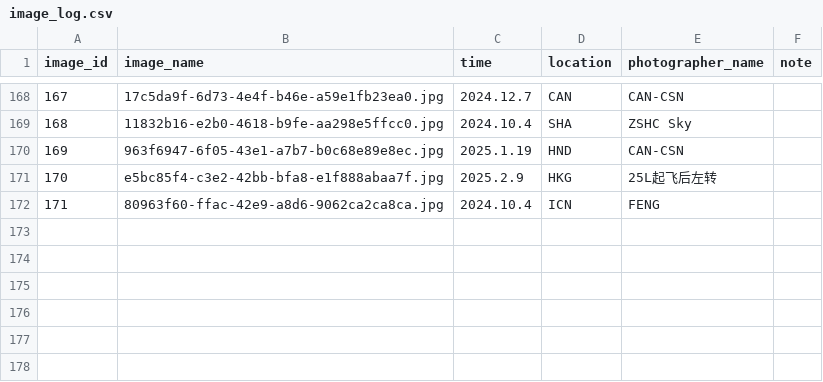
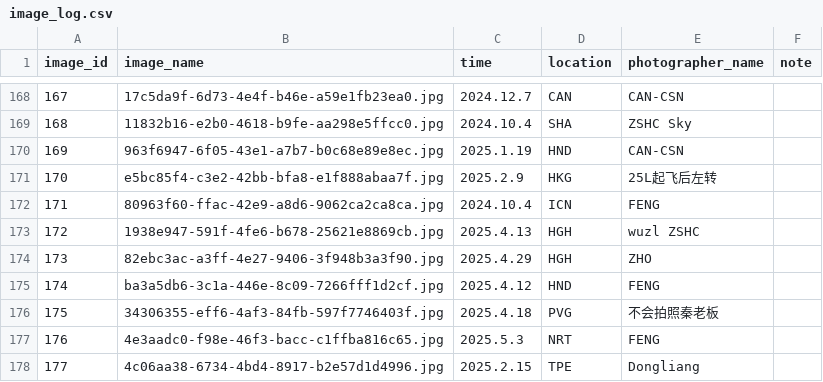
Before and after one commit to CuteNewWebDeveloper/CuteNew_gallery, a CSV file: docs/images/image_log.csv, drawn as a sheet; only a part is shown, gaps mark what is left out; the diff names each change by its address in the sheet, - before the commit and + after, or states it on an @@ line.

```diff
--- a/docs/images/image_log.csv
+++ b/docs/images/image_log.csv
+row 173: 172 | 1938e947-591f-4fe6-b678-25621e8869cb.jpg | 2025.4.13 | HGH | wuzl ZSHC
+row 174: 173 | 82ebc3ac-a3ff-4e27-9406-3f948b3a3f90.jpg | 2025.4.29 | HGH | ZHO
+row 175: 174 | ba3a5db6-3c1a-446e-8c09-7266fff1d2cf.jpg | 2025.4.12 | HND | FENG
+row 176: 175 | 34306355-eff6-4af3-84fb-597f7746403f.jpg | 2025.4.18 | PVG | 不会拍照秦老板
+row 177: 176 | 4e3aadc0-f98e-46f3-bacc-c1ffba816c65.jpg | 2025.5.3 | NRT | FENG
+row 178: 177 | 4c06aa38-6734-4bd4-8917-b2e57d1d4996.jpg | 2025.2.15 | TPE | Dongliang
```
Also changed, not shown: 31 other files.
